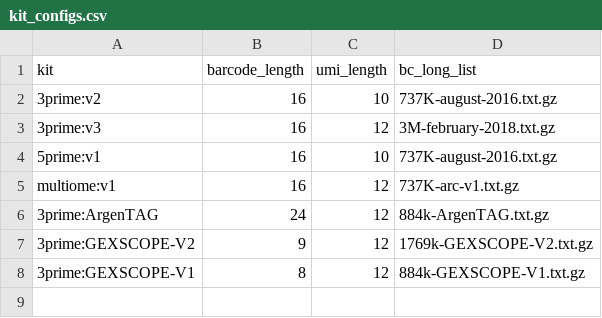
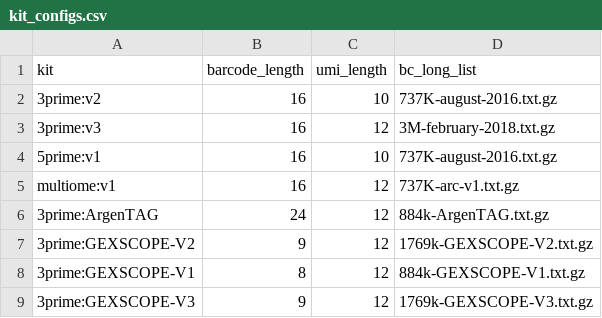
Before and after one commit to singleron-RD/wf-single-cell, a CSV file: kit_configs.csv, drawn as a sheet.

Commit message:
Add support for GEXSCOPE-V3

```diff
--- a/kit_configs.csv
+++ b/kit_configs.csv
@@ -8 +8,2 @@ multiome:v1,16,12,737K-arc-v1.txt.gz
 3prime:GEXSCOPE-V1,8,12,884k-GEXSCOPE-V1.txt.gz
+3prime:GEXSCOPE-V3,9,12,1769k-GEXSCOPE-V3.txt.gz
```
Also changed, not shown: 6 other files.
